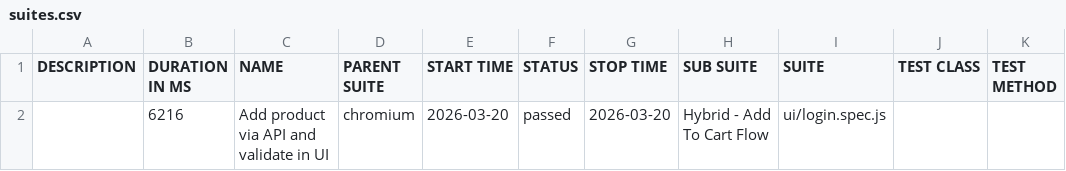
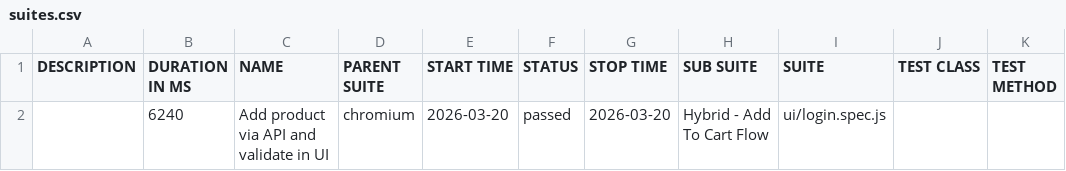
Before and after one commit to sryalluri/playwright-hybrid-framework, a CSV file: data/suites.csv, drawn as a sheet.

```diff
--- a/data/suites.csv
+++ b/data/suites.csv
@@ -1,2 +1,2 @@
 "DESCRIPTION","DURATION IN MS","NAME","PARENT SUITE","START TIME","STATUS","STOP TIME","SUB SUITE","SUITE","TEST CLASS","TEST METHOD"
-"","6216","Add product via API and validate in UI","chromium","2026-03-20","passed","2026-03-20","Hybrid - Add To Cart Flow","ui/login.spec.js","",""
+"","6240","Add product via API and validate in UI","chromium","2026-03-20","passed","2026-03-20","Hybrid - Add To Cart Flow","ui/login.spec.js","",""
```
Also changed, not shown: 19 other files.
